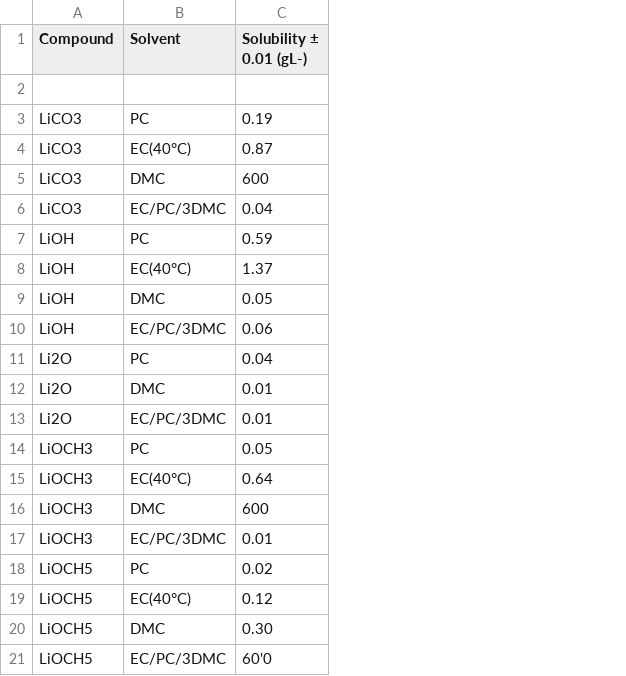
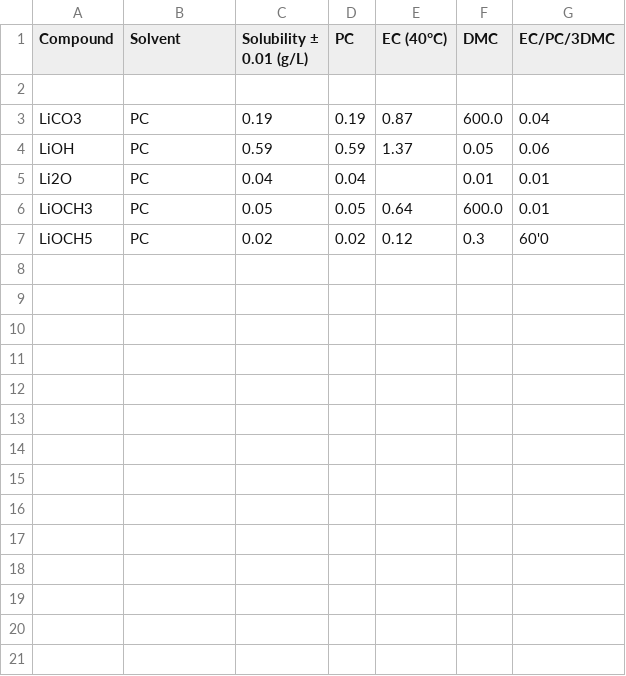
Before and after one commit to ChitandaErumanga/evals, a CSV file: uni-finder/answer/largest_sol6_output.csv, drawn as a sheet; removed rows and columns are numbered as before the commit, all else as after; the diff names each change by its address in the sheet, - before the commit and + after, or states it on an @@ line.

```diff
--- a/uni-finder/answer/largest_sol6_output.csv
+++ b/uni-finder/answer/largest_sol6_output.csv
+column D (PC), rows 3-7: 0.19 | 0.59 | 0.04 | 0.05 | 0.02
+column E (EC (40°C)), rows 3-7: 0.87 | 1.37 |  | 0.64 | 0.12
+column F (DMC), rows 3-7: 600.0 | 0.05 | 0.01 | 600.0 | 0.3
+column G (EC/PC/3DMC), rows 3-7: 0.04 | 0.06 | 0.01 | 0.01 | 60'0
-C1: Solubility ± 0.01 (gL-)
+C1: Solubility ± 0.01 (g/L)
-row 4: LiCO3 | EC(40°C) | 0.87
-row 5: LiCO3 | DMC | 600
-row 6: LiCO3 | EC/PC/3DMC | 0.04
-row 8: LiOH | EC(40°C) | 1.37
-row 9: LiOH | DMC | 0.05
-row 10: LiOH | EC/PC/3DMC | 0.06
-row 12: Li2O | DMC | 0.01
-row 13: Li2O | EC/PC/3DMC | 0.01
-row 15: LiOCH3 | EC(40°C) | 0.64
-row 16: LiOCH3 | DMC | 600
-row 17: LiOCH3 | EC/PC/3DMC | 0.01
-row 19: LiOCH5 | EC(40°C) | 0.12
-row 20: LiOCH5 | DMC | 0.30
-row 21: LiOCH5 | EC/PC/3DMC | 60'0
```
Also changed, not shown: examples/temp.csv, uni-finder/answer/largest_sol2_output.csv, 47 other files.
